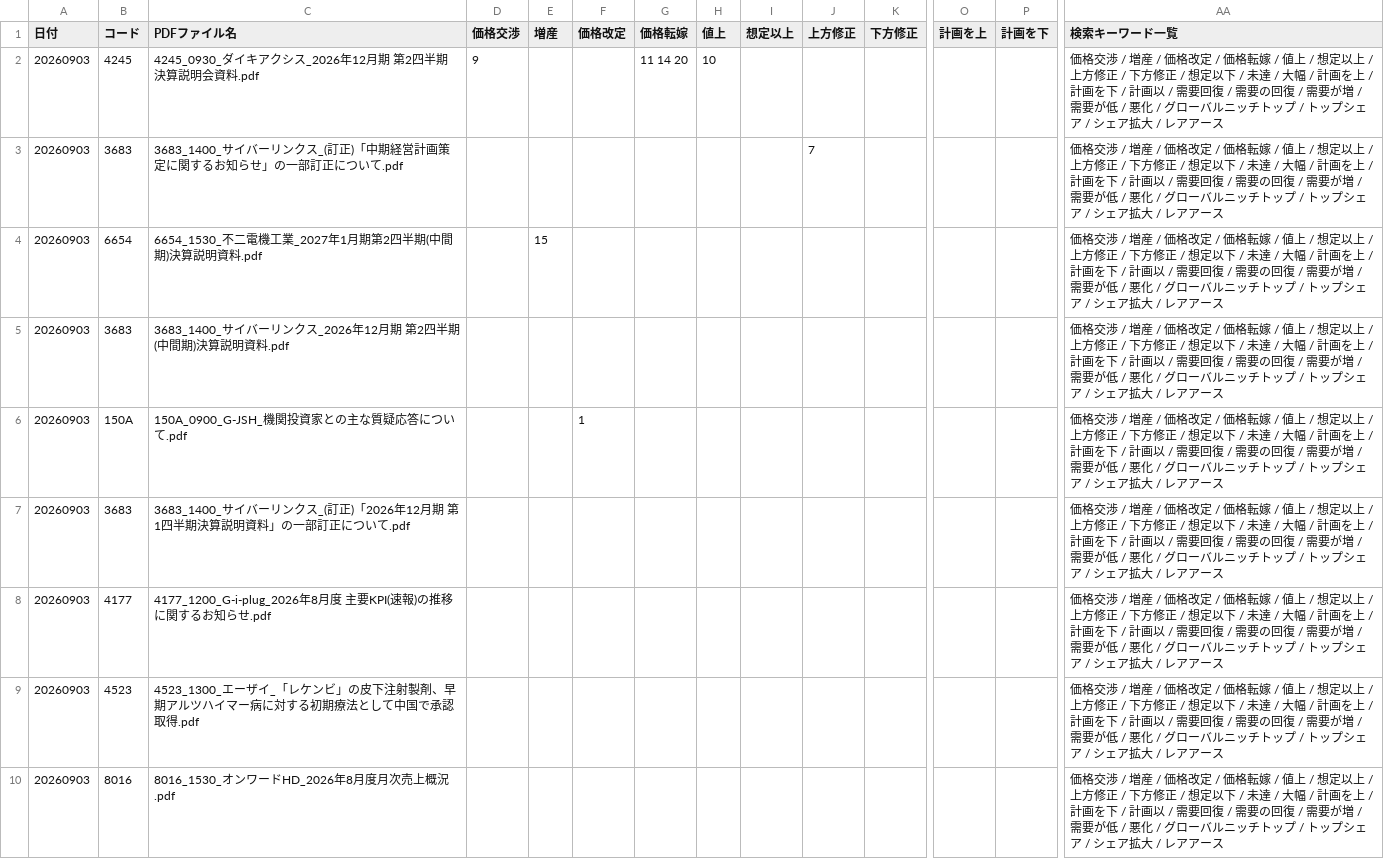
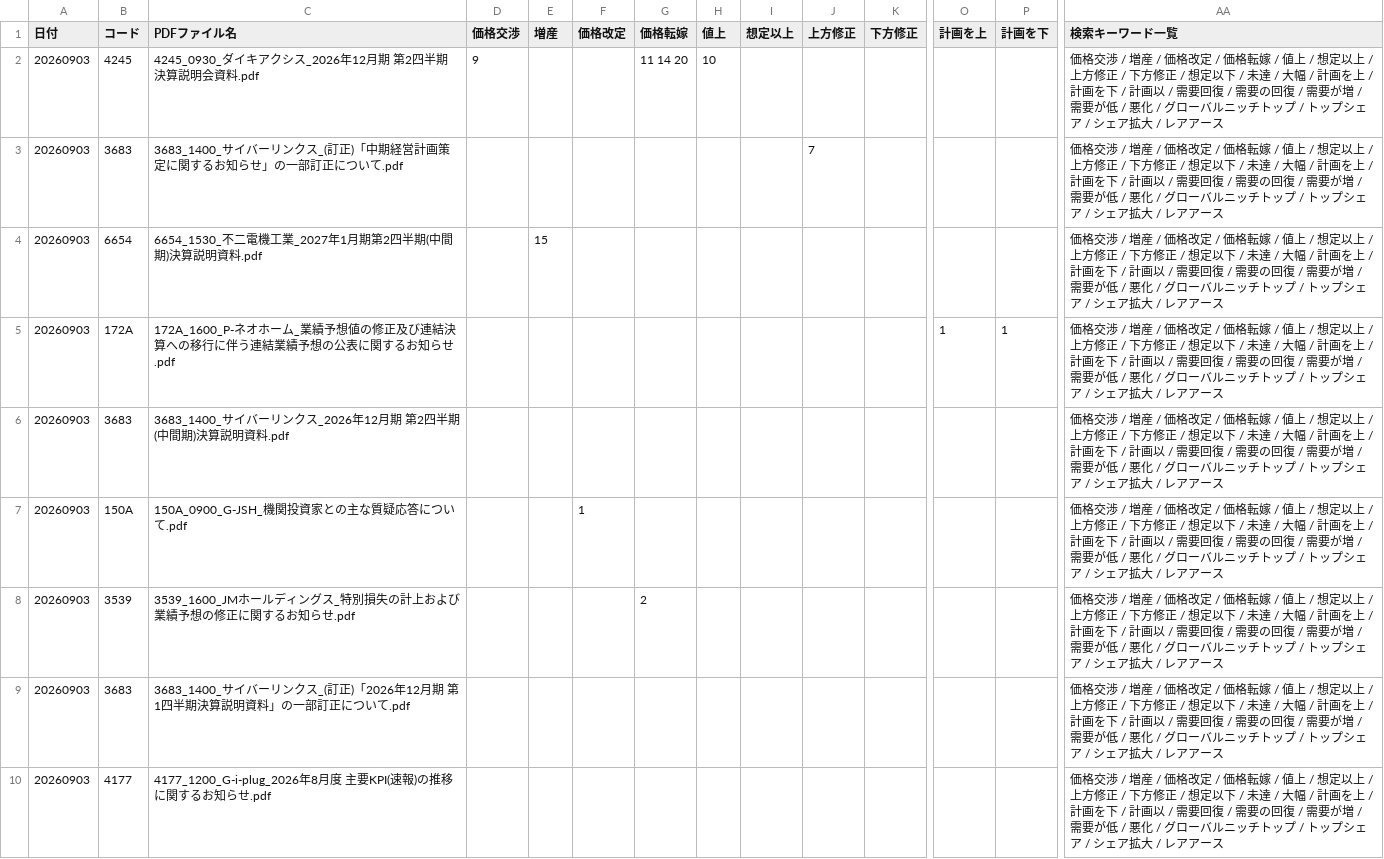
Before and after one commit to onokazu777/tdnet-viewer, a CSV file: data/search/Analysis_Hits_free_word_20260903.csv, drawn as a sheet; only a part is shown, gaps mark what is left out; the shorter side is filled out with more unchanged rows; rows hold the shown columns only; the diff covers the shown part only; the diff names each change by its address in the sheet, - before the commit and + after, or states it on an @@ line.

```diff
--- a/data/search/Analysis_Hits_free_word_20260903.csv
+++ b/data/search/Analysis_Hits_free_word_20260903.csv
+row 5: 20260903 | 172A | 172A_1600_P-ネオホーム_業績予想値の修正及び連結決算への移行に伴う連結業績予想の公表に関するお知らせ.pdf |  |  |  |  |  |  |  |  | 1 | 1 | 価格交渉 / 増産 / 価格改定 / 価格転嫁 / 値上 / 想定以上 / 上方修正 / 下方修正 / 想定以下 / 未達 / 大幅 / 計画を上 / 計画を下 / 計画以 / 需要回復 / 需要の回復 / 需要が増 / 需要が低 / 悪化 / グローバルニッチトップ / トップシェア / シェア拡大 / レアアース
+row 8: 20260903 | 3539 | 3539_1600_JMホールディングス_特別損失の計上および業績予想の修正に関するお知らせ.pdf |  |  |  | 2 |  |  |  |  |  |  | 価格交渉 / 増産 / 価格改定 / 価格転嫁 / 値上 / 想定以上 / 上方修正 / 下方修正 / 想定以下 / 未達 / 大幅 / 計画を上 / 計画を下 / 計画以 / 需要回復 / 需要の回復 / 需要が増 / 需要が低 / 悪化 / グローバルニッチトップ / トップシェア / シェア拡大 / レアアース
```
Also changed, not shown: 1 added row elsewhere in this file, data/search/PDF_Search_Result_Distribution_free_word_20260903_sh.csv, 4 other files.
